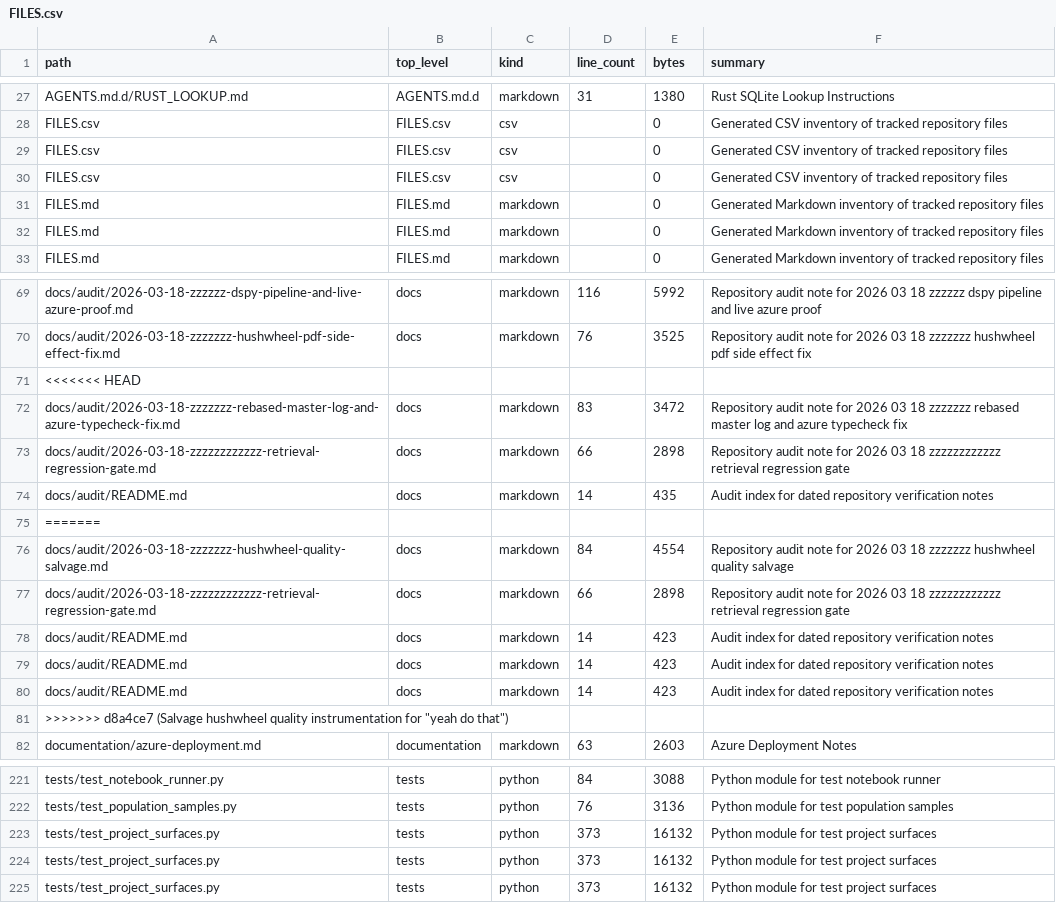
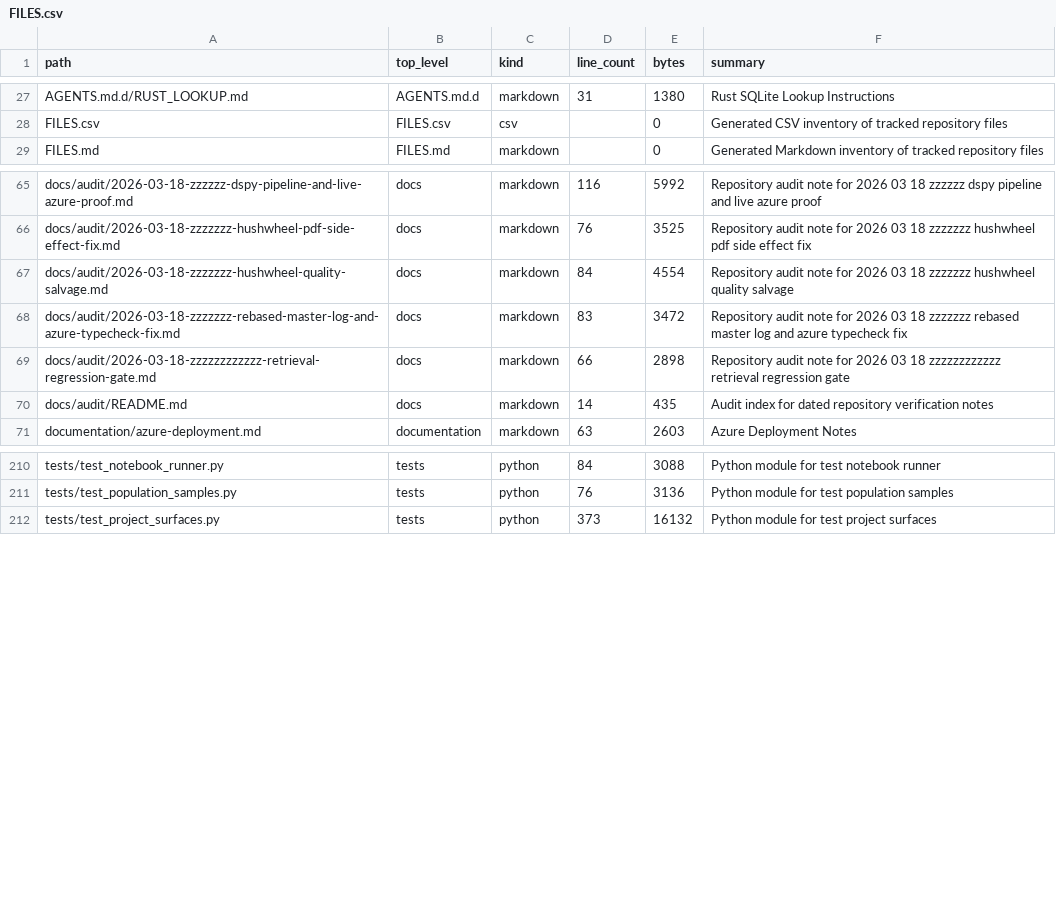
Before and after one commit to realagiorganization/dspy_rag_in_repo_docs_and_impl1, a CSV file: FILES.csv, drawn as a sheet; only a part is shown, gaps mark what is left out.

Commit message:
Refresh file inventories for "yeah do that"

```diff
--- a/FILES.csv
+++ b/FILES.csv
@@ -28,6 +28,2 @@ AGENTS.md.d/RUST_LOOKUP.md,AGENTS.md.d,markdown,31,1380,Rust SQLite Lookup Instr
 FILES.csv,FILES.csv,csv,,0,Generated CSV inventory of tracked repository files
-FILES.csv,FILES.csv,csv,,0,Generated CSV inventory of tracked repository files
-FILES.csv,FILES.csv,csv,,0,Generated CSV inventory of tracked repository files
-FILES.md,FILES.md,markdown,,0,Generated Markdown inventory of tracked repository files
-FILES.md,FILES.md,markdown,,0,Generated Markdown inventory of tracked repository files
 FILES.md,FILES.md,markdown,,0,Generated Markdown inventory of tracked repository files
@@ -70,3 +66,3 @@ docs/audit/2026-03-18-zzzzzz-dspy-pipeline-and-live-azure-proof.md,docs,markdown
 docs/audit/2026-03-18-zzzzzzz-hushwheel-pdf-side-effect-fix.md,docs,markdown,76,3525,Repository audit note for 2026 03 18 zzzzzzz hushwheel pdf side effect fix
-<<<<<<< HEAD
+docs/audit/2026-03-18-zzzzzzz-hushwheel-quality-salvage.md,docs,markdown,84,4554,Repository audit note for 2026 03 18 zzzzzzz hushwheel quality salvage
 docs/audit/2026-03-18-zzzzzzz-rebased-master-log-and-azure-typecheck-fix.md,docs,markdown,83,3472,Repository audit note for 2026 03 18 zzzzzzz rebased master log and azure typecheck fix
@@ -74,9 +70,2 @@ docs/audit/2026-03-18-zzzzzzzzzzzz-retrieval-regression-gate.md,docs,markdown,66
 docs/audit/README.md,docs,markdown,14,435,Audit index for dated repository verification notes
-=======
-docs/audit/2026-03-18-zzzzzzz-hushwheel-quality-salvage.md,docs,markdown,84,4554,Repository audit note for 2026 03 18 zzzzzzz hushwheel quality salvage
-docs/audit/2026-03-18-zzzzzzzzzzzz-retrieval-regression-gate.md,docs,markdown,66,2898,Repository audit note for 2026 03 18 zzzzzzzzzzzz retrieval regression gate
-docs/audit/README.md,docs,markdown,14,423,Audit index for dated repository verification notes
-docs/audit/README.md,docs,markdown,14,423,Audit index for dated repository verification notes
-docs/audit/README.md,docs,markdown,14,423,Audit index for dated repository verification notes
->>>>>>> d8a4ce7 (Salvage hushwheel quality instrumentation for "yeah do that")
 documentation/azure-deployment.md,documentation,markdown,63,2603,Azure Deployment Notes
@@ -222,4 +211,2 @@ tests/test_notebook_runner.py,tests,python,84,3088,Python module for test notebo
 tests/test_population_samples.py,tests,python,76,3136,Python module for test population samples
-tests/test_project_surfaces.py,tests,python,373,16132,Python module for test project surfaces
-tests/test_project_surfaces.py,tests,python,373,16132,Python module for test project surfaces
 tests/test_project_surfaces.py,tests,python,373,16132,Python module for test project surfaces
```
Also changed, not shown: 1 other file.
